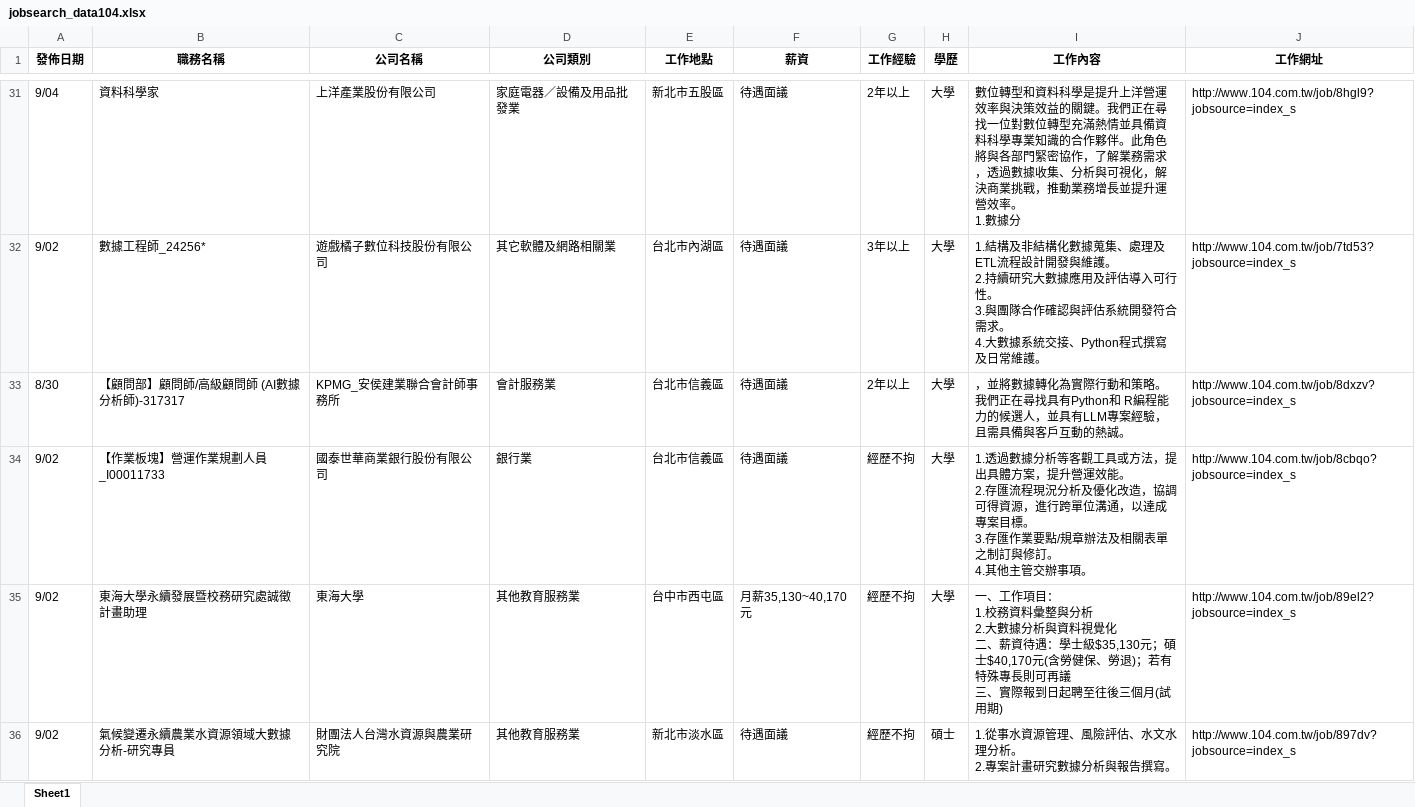
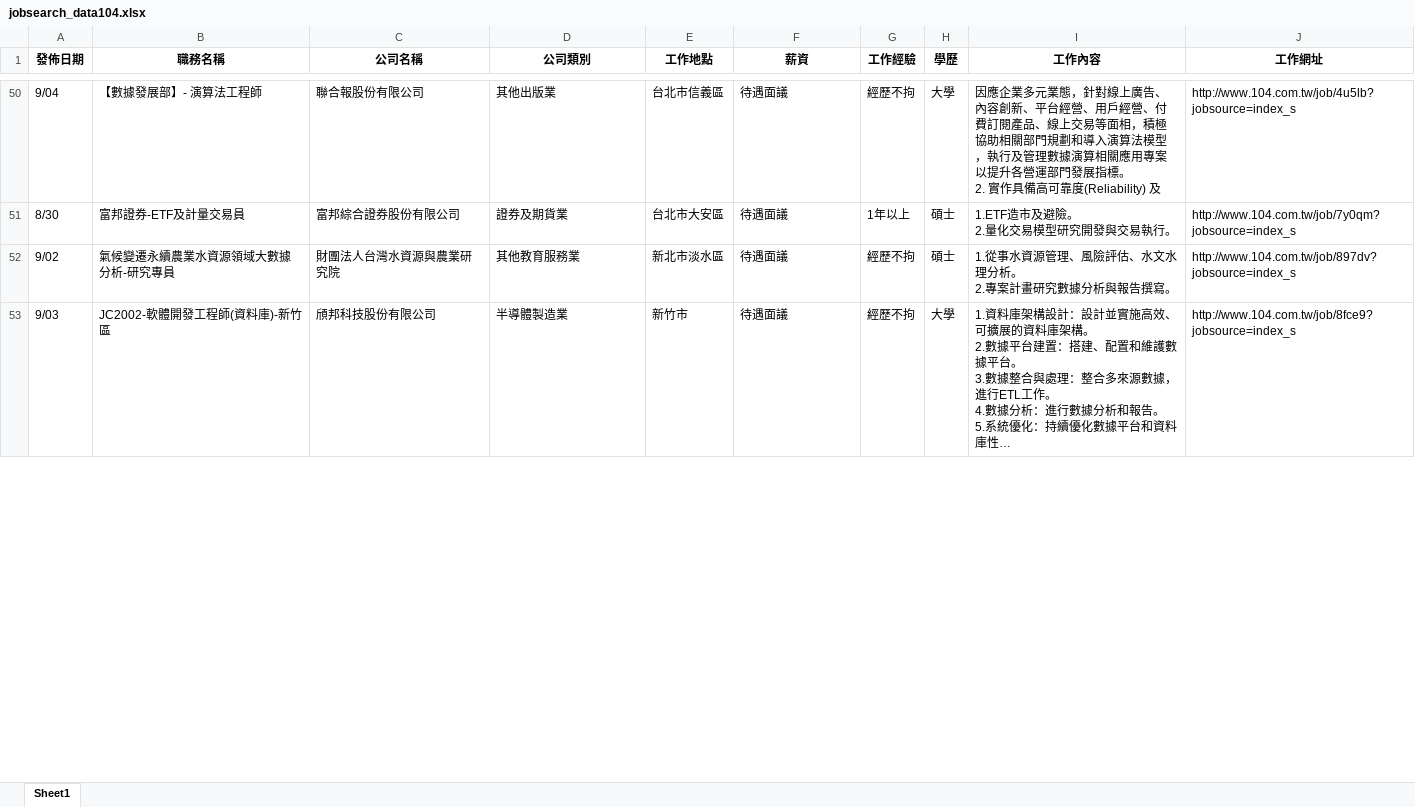
Before and after one commit to lingchiehtai/practice, an Excel workbook: RequestData/jobsearch_data104.xlsx, sheet Sheet1, drawn as a sheet; only a part is shown, gaps mark what is left out; the shorter side is filled out with more unchanged rows; long unchanged cells end in …; values as stored, in another font and other column widths than the file's, no borders; removed rows and columns are numbered as before the commit, all else as after; ↵ is a line break in a cell; the diff covers the shown part only; the diff names each change by its address in the sheet, - before the commit and + after, or states it on an @@ line.

```diff
--- a/RequestData/jobsearch_data104.xlsx (sheet Sheet1)
+++ b/RequestData/jobsearch_data104.xlsx (sheet Sheet1)
-B50 (職務名稱): 資料科學家
+B50 (職務名稱): 【數據發展部】- 演算法工程師
-C50 (公司名稱): 上洋產業股份有限公司
+C50 (公司名稱): 聯合報股份有限公司
-D50 (公司類別): 家庭電器／設備及用品批發業
+D50 (公司類別): 其他出版業
-E50 (工作地點): 新北市五股區
+E50 (工作地點): 台北市信義區
-G50 (工作經驗): 2年以上
+G50 (工作經驗): 經歷不拘
-I50 (工作內容): 數位轉型和資料科學是提升上洋營運效率與決策效益的關鍵。我們正在尋找一位對數位轉型充滿熱情並具備資料科學專業知識的合作夥伴。此角色將與各部門緊密協作，了解業務需求，透過數據收集、分析與可視化，解決商業挑戰，推動業務增長並提升運營效率。 ↵ 1.數據分
+I50 (工作內容): 因應企業多元業態，針對線上廣告、內容創新、平台經營、用戶經營、付費訂閱產品、線上交易等面相，積極協助相關部門規劃和導入演算法模型，執行及管理數據演算相關應用專案以提升各營運部門發展指標。 ↵ 2. 實作具備高可靠度(Reliability) 及
-J50 (工作網址): http://www.104.com.tw/job/8hgl9?jobsource=index_s
+J50 (工作網址): http://www.104.com.tw/job/4u5lb?jobsource=index_s
-row 32: 9/02 | 數據工程師_24256* | 遊戲橘子數位科技股份有限公司 | 其它軟體及網路相關業 | 台北市內湖區 | 待遇面議 | 3年以上 | 大學 | 1.結構及非結構化數據蒐集、處理及ETL流程設計開發與維護。 ↵ 2.持續研究大數據應用及評估導入可行性。 ↵ 3.與團隊合作確認與評估系統開發符合需求。 ↵ 4.大數據系統交接、Python程式撰寫及日常維護。 | http://www.104.com.tw/job/7td53?jobsource=index_s
-B51 (職務名稱): 【顧問部】顧問師/高級顧問師 (AI數據分析師)-317317
+B51 (職務名稱): 富邦證券-ETF及計量交易員
-C51 (公司名稱): KPMG_安侯建業聯合會計師事務所
+C51 (公司名稱): 富邦綜合證券股份有限公司
-D51 (公司類別): 會計服務業
+D51 (公司類別): 證券及期貨業
-E51 (工作地點): 台北市信義區
+E51 (工作地點): 台北市大安區
-G51 (工作經驗): 2年以上
+G51 (工作經驗): 1年以上
-H51 (學歷): 大學
+H51 (學歷): 碩士
-I51 (工作內容): ，並將數據轉化為實際行動和策略。我們正在尋找具有Python和 R編程能力的候選人，並具有LLM專案經驗，且需具備與客戶互動的熱誠。
+I51 (工作內容): 1.ETF造市及避險。 ↵ 2.量化交易模型研究開發與交易執行。
-J51 (工作網址): http://www.104.com.tw/job/8dxzv?jobsource=index_s
+J51 (工作網址): http://www.104.com.tw/job/7y0qm?jobsource=index_s
-row 34: 9/02 | 【作業板塊】營運作業規劃人員_I00011733 | 國泰世華商業銀行股份有限公司 | 銀行業 | 台北市信義區 | 待遇面議 | 經歷不拘 | 大學 | 1.透過數據分析等客觀工具或方法，提出具體方案，提升營運效能。 ↵ 2.存匯流程現況分析及優化改造，協調可得資源，進行跨單位溝通，以達成專案目標。 ↵ 3.存匯作業要點/規章辦法及相關表單之制訂與修訂。 ↵ 4.其他主管交辦事項。 | http://www.104.com.tw/job/8cbqo?jobsource=index_s
-row 35: 9/02 | 東海大學永續發展暨校務研究處誠徵計畫助理 | 東海大學 | 其他教育服務業 | 台中市西屯區 | 月薪35,130~40,170元 | 經歷不拘 | 大學 | 一、工作項目： ↵ 1.校務資料彙整與分析 ↵ 2.大數據分析與資料視覺化 ↵ 二、薪資待遇：學士級$35,130元；碩士$40,170元(含勞健保、勞退)；若有特殊專長則可再議 ↵ 三、實際報到日起聘至往後三個月(試用期) | http://www.104.com.tw/job/89el2?jobsource=index_s
```
Also changed, not shown: 72 added rows, 69 removed rows, 10 moved rows and 34 edited cells elsewhere in this sheet, 1 other file.
